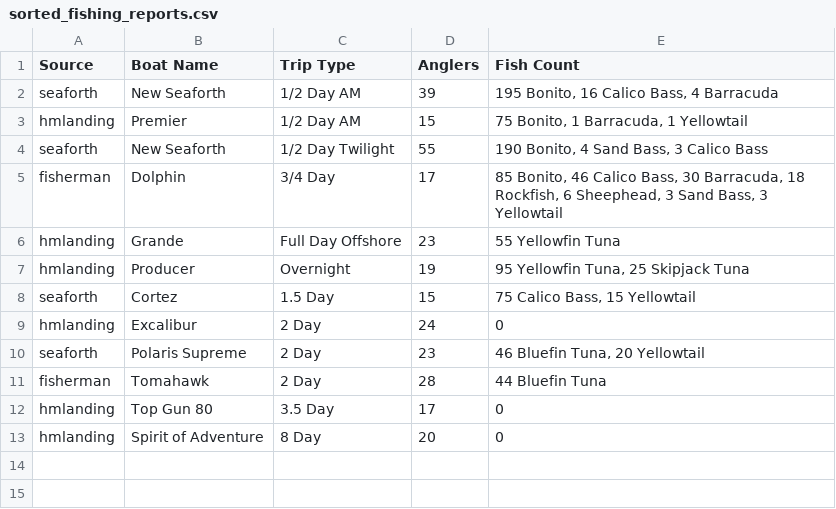
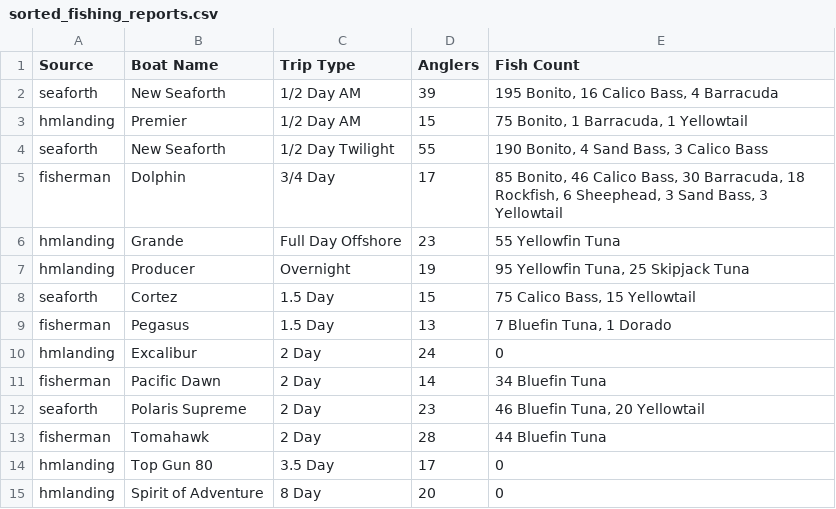
Before and after one commit to hdehaini/Fishing_Reports, a CSV file: database/sorted_fishing_reports.csv, drawn as a sheet.

```diff
--- a/database/sorted_fishing_reports.csv
+++ b/database/sorted_fishing_reports.csv
@@ -8,3 +8,5 @@ hmlanding,Producer,Overnight,19,"95 Yellowfin Tuna, 25 Skipjack Tuna"
 seaforth,Cortez,1.5 Day,15,"75 Calico Bass, 15 Yellowtail"
+fisherman,Pegasus,1.5 Day,13,"7 Bluefin Tuna, 1 Dorado"
 hmlanding,Excalibur,2 Day,24,0
+fisherman,Pacific Dawn,2 Day,14,34 Bluefin Tuna
 seaforth,Polaris Supreme,2 Day,23,"46 Bluefin Tuna, 20 Yellowtail"
```
Also changed, not shown: database/reports_history.csv, 1 other file.
